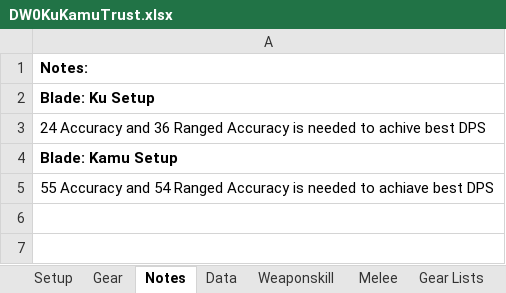
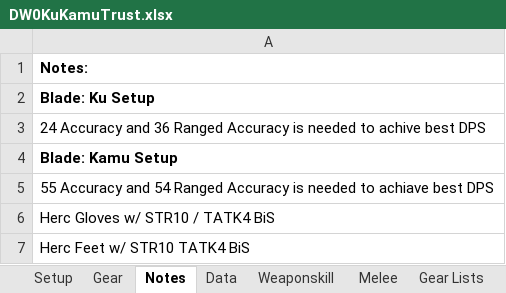
Before and after one commit to NextGames2000/Spreadsheets, an Excel workbook: DW0KuKamuTrust.xlsx, sheet Notes, drawn as a sheet; values as stored, in another font and other column widths than the file's, no borders; the diff names each change by its address in the sheet, - before the commit and + after, or states it on an @@ line.

```diff
--- a/DW0KuKamuTrust.xlsx (sheet Notes)
+++ b/DW0KuKamuTrust.xlsx (sheet Notes)
+row 6: Herc Gloves w/ STR10 / TATK4 BiS
+row 7: Herc Feet w/ STR10 TATK4 BiS
```
Also changed, not shown: sheet Weaponskill, sheet Data, sheet Gear, sheet Setup, DW0KuKamuTrustBuffed.xlsx.
